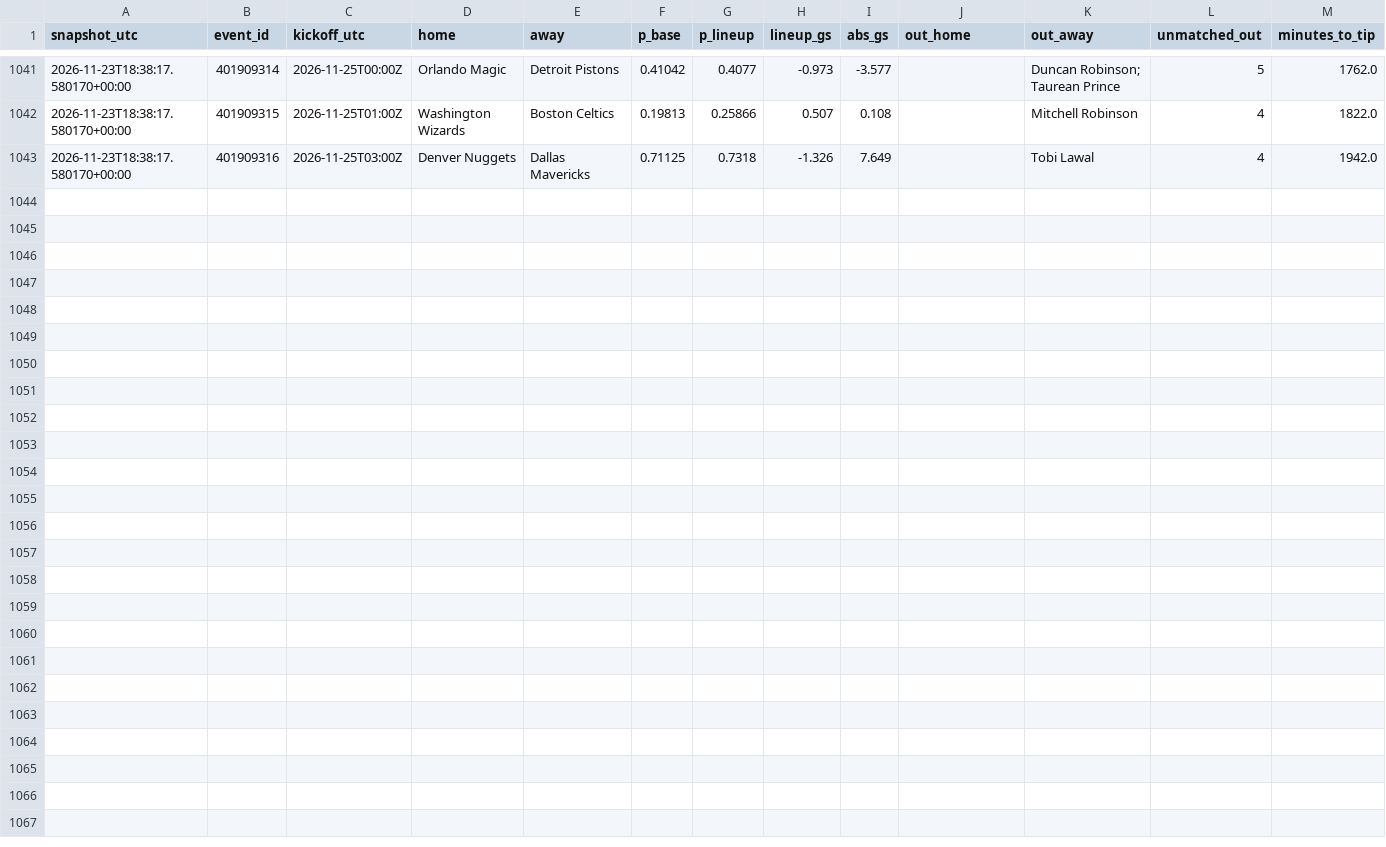
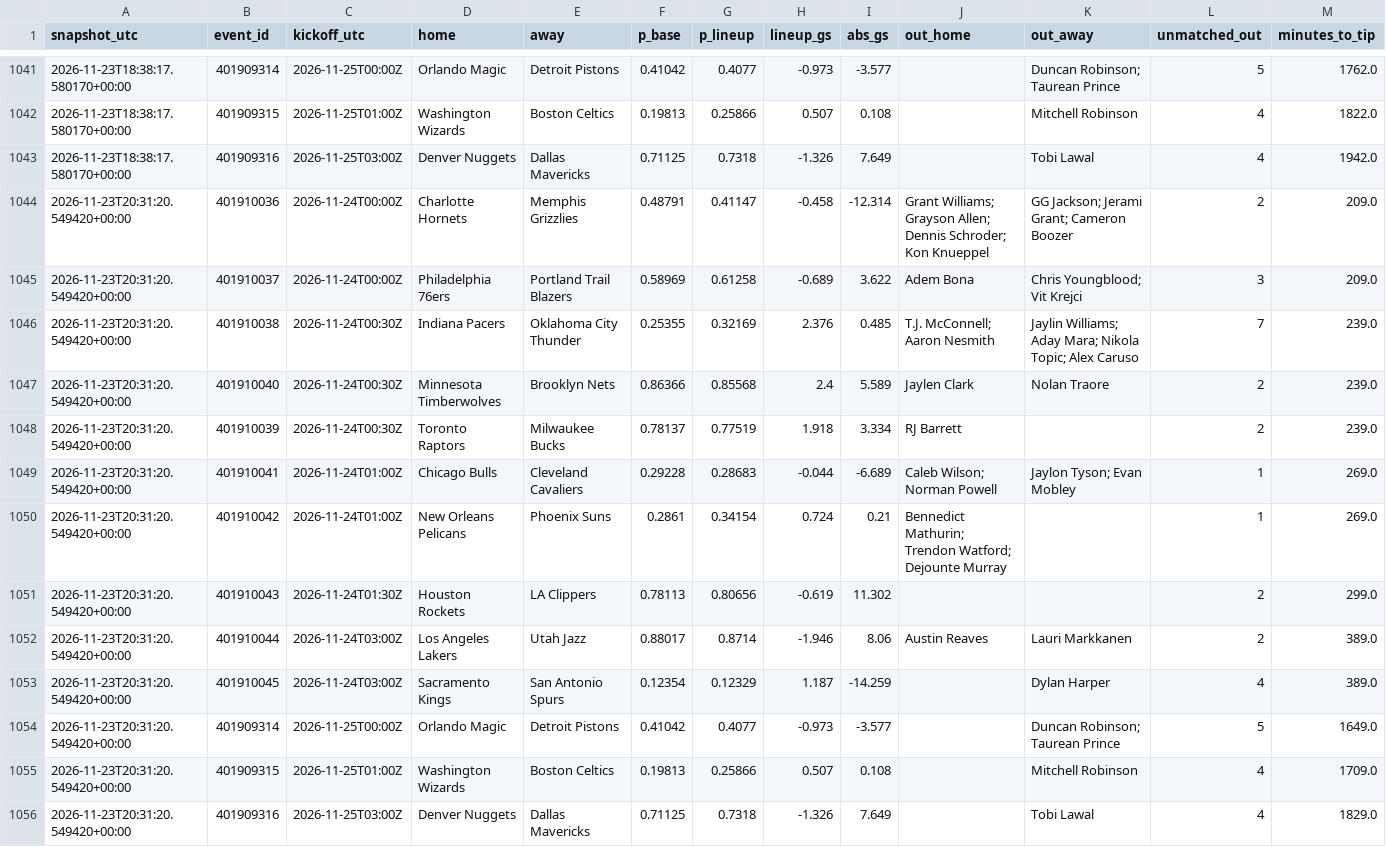
Before and after one commit to gabrielreyesu/mocha-picks, a CSV file: predictions/nba_lineup_shadow.csv, drawn as a sheet; only a part is shown, gaps mark what is left out.

```diff
--- a/predictions/nba_lineup_shadow.csv
+++ b/predictions/nba_lineup_shadow.csv
@@ -1043 +1043,14 @@ snapshot_utc,event_id,kickoff_utc,home,away,p_base,p_lineup,lineup_gs,abs_gs,out
 2026-11-23T18:38:17.580170+00:00,401909316,2026-11-25T03:00Z,Denver Nuggets,Dallas Mavericks,0.71125,0.7318,-1.326,7.649,,Tobi Lawal,4,1942.0
+2026-11-23T20:31:20.549420+00:00,401910036,2026-11-24T00:00Z,Charlotte Hornets,Memphis Grizzlies,0.48791,0.41147,-0.458,-12.314,Grant Williams; Grayson Allen; Dennis Schroder; Kon Knueppel,GG Jackson; Jerami Grant; Cameron Boozer,2,209.0
+2026-11-23T20:31:20.549420+00:00,401910037,2026-11-24T00:00Z,Philadelphia 76ers,Portland Trail Blazers,0.58969,0.61258,-0.689,3.622,Adem Bona,Chris Youngblood; Vit Krejci,3,209.0
+2026-11-23T20:31:20.549420+00:00,401910038,2026-11-24T00:30Z,Indiana Pacers,Oklahoma City Thunder,0.25355,0.32169,2.376,0.485,T.J. McConnell; Aaron Nesmith,Jaylin Williams; Aday Mara; Nikola Topic; Alex Caruso,7,239.0
+2026-11-23T20:31:20.549420+00:00,401910040,2026-11-24T00:30Z,Minnesota Timberwolves,Brooklyn Nets,0.86366,0.85568,2.4,5.589,Jaylen Clark,Nolan Traore,2,239.0
+2026-11-23T20:31:20.549420+00:00,401910039,2026-11-24T00:30Z,Toronto Raptors,Milwaukee Bucks,0.78137,0.77519,1.918,3.334,RJ Barrett,,2,239.0
+2026-11-23T20:31:20.549420+00:00,401910041,2026-11-24T01:00Z,Chicago Bulls,Cleveland Cavaliers,0.29228,0.28683,-0.044,-6.689,Caleb Wilson; Norman Powell,Jaylon Tyson; Evan Mobley,1,269.0
+2026-11-23T20:31:20.549420+00:00,401910042,2026-11-24T01:00Z,New Orleans Pelicans,Phoenix Suns,0.2861,0.34154,0.724,0.21,Bennedict Mathurin; Trendon Watford; Dejounte Murray,,1,269.0
+2026-11-23T20:31:20.549420+00:00,401910043,2026-11-24T01:30Z,Houston Rockets,LA Clippers,0.78113,0.80656,-0.619,11.302,,,2,299.0
+2026-11-23T20:31:20.549420+00:00,401910044,2026-11-24T03:00Z,Los Angeles Lakers,Utah Jazz,0.88017,0.8714,-1.946,8.06,Austin Reaves,Lauri Markkanen,2,389.0
+2026-11-23T20:31:20.549420+00:00,401910045,2026-11-24T03:00Z,Sacramento Kings,San Antonio Spurs,0.12354,0.12329,1.187,-14.259,,Dylan Harper,4,389.0
+2026-11-23T20:31:20.549420+00:00,401909314,2026-11-25T00:00Z,Orlando Magic,Detroit Pistons,0.41042,0.4077,-0.973,-3.577,,Duncan Robinson; Taurean Prince,5,1649.0
+2026-11-23T20:31:20.549420+00:00,401909315,2026-11-25T01:00Z,Washington Wizards,Boston Celtics,0.19813,0.25866,0.507,0.108,,Mitchell Robinson,4,1709.0
+2026-11-23T20:31:20.549420+00:00,401909316,2026-11-25T03:00Z,Denver Nuggets,Dallas Mavericks,0.71125,0.7318,-1.326,7.649,,Tobi Lawal,4,1829.0
```
Also changed, not shown: 1 other file.
